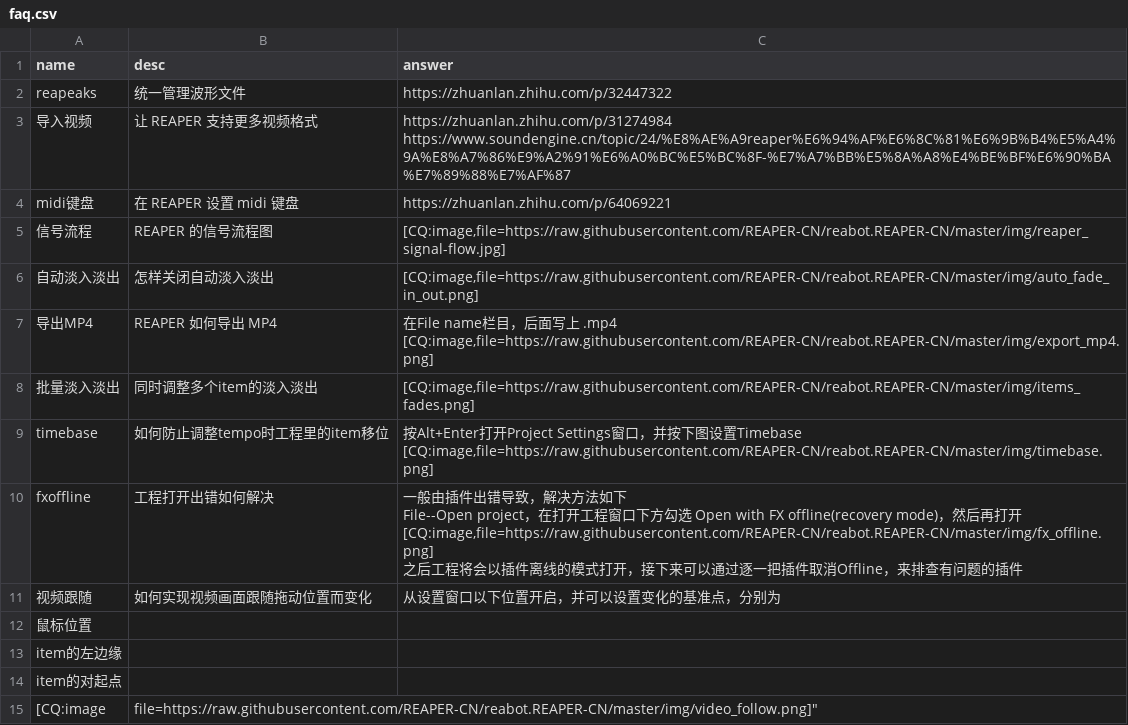
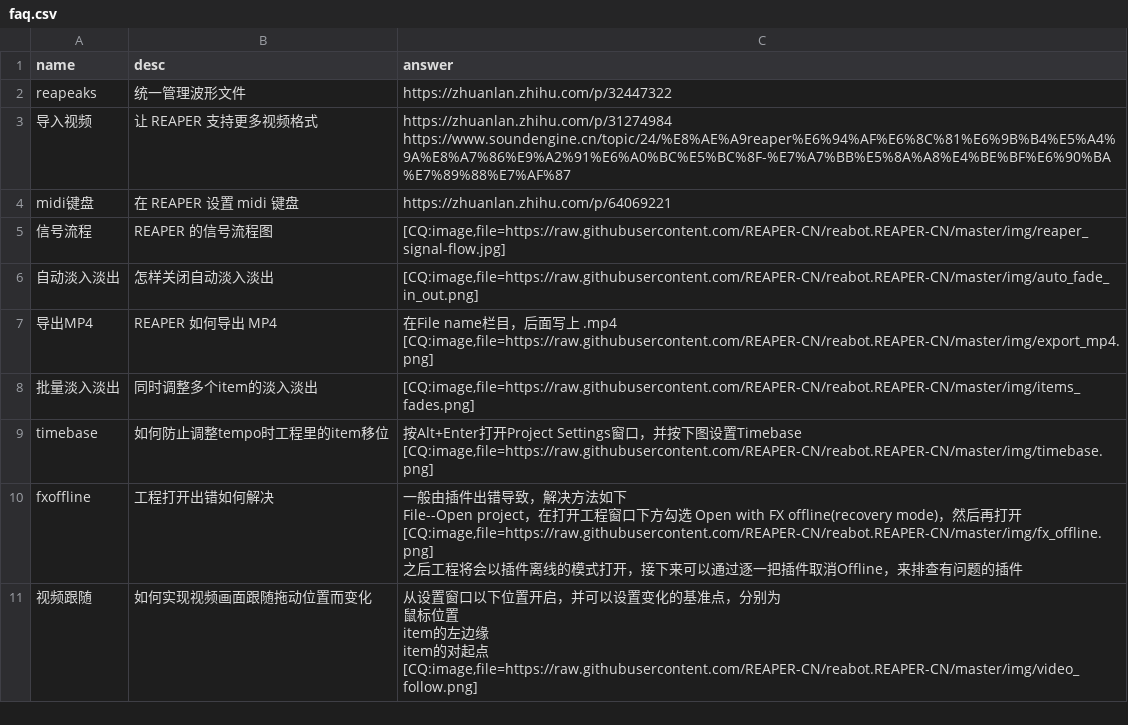
Before and after one commit to REAPER-CN/reabot.REAPER-CN, a CSV file: faq.csv, drawn as a sheet.

Commit message:
修复格式错误

```diff
--- a/faq.csv
+++ b/faq.csv
@@ -16,6 +16,6 @@ File--Open project，在打开工程窗口下方勾选 Open with FX offline(reco
 之后工程将会以插件离线的模式打开，接下来可以通过逐一把插件取消Offline，来排查有问题的插件"
-视频跟随,如何实现视频画面跟随拖动位置而变化,从设置窗口以下位置开启，并可以设置变化的基准点，分别为
-鼠标位置
-item的左边缘
-item的对起点
-[CQ:image,file=https://raw.githubusercontent.com/REAPER-CN/reabot.REAPER-CN/master/img/video_follow.png]"
+视频跟随,如何实现视频画面跟随拖动位置而变化,"从设置窗口以下位置开启，并可以设置变化的基准点，分别为
+鼠标位置
+item的左边缘
+item的对起点
+[CQ:image,file=https://raw.githubusercontent.com/REAPER-CN/reabot.REAPER-CN/master/img/video_follow.png]"
```
